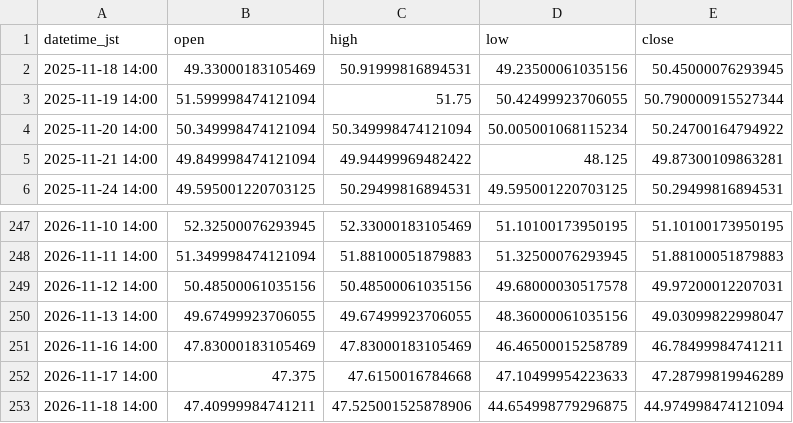
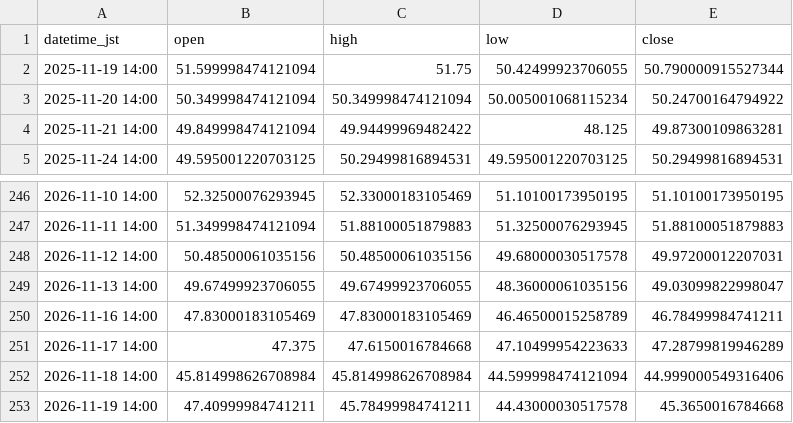
Before and after one commit to higano-com/project-fx, a CSV file: data/silver/SI_1day.csv, drawn as a sheet; only a part is shown, gaps mark what is left out.

```diff
--- a/data/silver/SI_1day.csv
+++ b/data/silver/SI_1day.csv
@@ -1,3 +1,2 @@
 datetime_jst,open,high,low,close
-2025-11-18 14:00,49.33000183105469,50.91999816894531,49.23500061035156,50.45000076293945
 2025-11-19 14:00,51.599998474121094,51.75,50.42499923706055,50.790000915527344
@@ -252,2 +251,3 @@ datetime_jst,open,high,low,close
 2026-11-17 14:00,47.375,47.6150016784668,47.10499954223633,47.28799819946289
-2026-11-18 14:00,47.40999984741211,47.525001525878906,44.654998779296875,44.974998474121094
+2026-11-18 14:00,45.814998626708984,45.814998626708984,44.599998474121094,44.999000549316406
+2026-11-19 14:00,47.40999984741211,45.78499984741211,44.43000030517578,45.3650016784668
```
Also changed, not shown: data/silver/SI_1h.csv, 3 other files.
